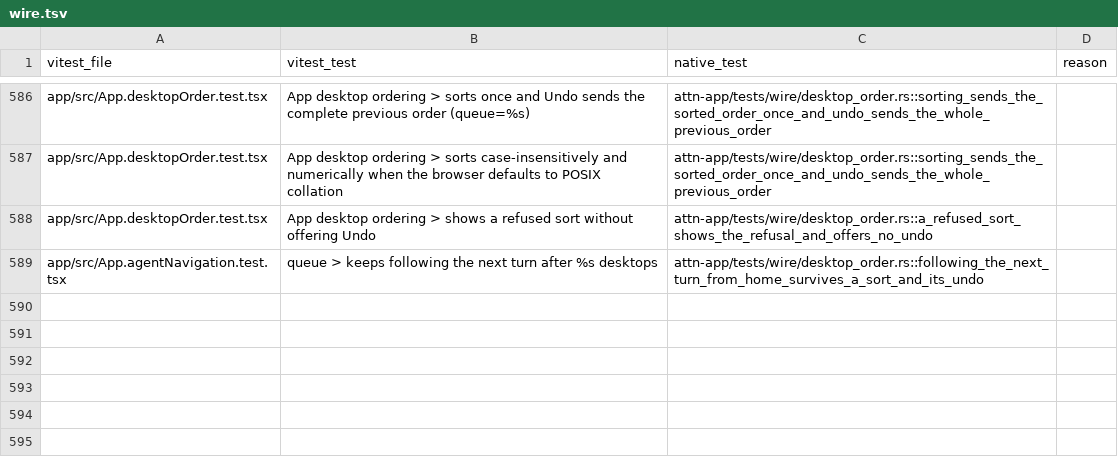
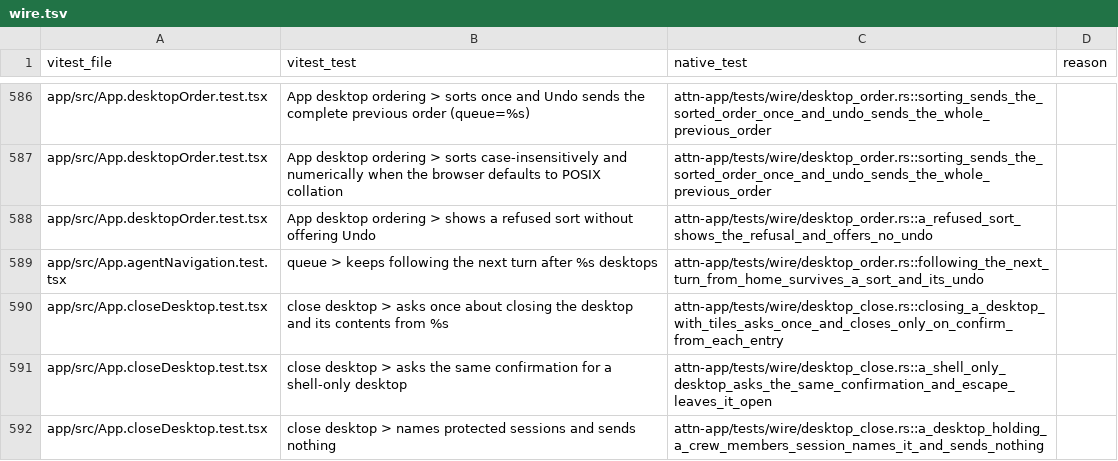
Before and after one commit to SolenesInc/attn, a TSV file: native/parity/wire.tsv, drawn as a sheet; only a part is shown, gaps mark what is left out.

Commit message:
Close a native desktop that holds tiles only through a confirmation
A desktop row in the sidebar gets a × "Close <desktop>" control, and the
palette gets "Close desktop" for the current desktop. Both go the way the
Tauri app goes: a desktop holding a crew member's session refuses and names
it, an empty desktop closes at once, and one with tiles asks "Close
<desktop>?" with Cancel holding the keyboard. The keymap hears nothing while
the confirmation shows, so the close key cannot close a tile under it.

The native-close-desktop scenario gains the step that closes a desktop
holding a shell through the confirmation.

Attn-Session: 921998a9-7479-4cac-b1b8-61d1c39df855
Attn-Seed: s-yz4php

```diff
--- a/native/parity/wire.tsv
+++ b/native/parity/wire.tsv
@@ -589 +589,4 @@ app/src/App.desktopOrder.test.tsx	App desktop ordering > shows a refused sort wi
 app/src/App.agentNavigation.test.tsx	queue > keeps following the next turn after %s desktops	attn-app/tests/wire/desktop_order.rs::following_the_next_turn_from_home_survives_a_sort_and_its_undo	
+app/src/App.closeDesktop.test.tsx	close desktop > asks once about closing the desktop and its contents from %s	attn-app/tests/wire/desktop_close.rs::closing_a_desktop_with_tiles_asks_once_and_closes_only_on_confirm_from_each_entry	
+app/src/App.closeDesktop.test.tsx	close desktop > asks the same confirmation for a shell-only desktop	attn-app/tests/wire/desktop_close.rs::a_shell_only_desktop_asks_the_same_confirmation_and_escape_leaves_it_open	
+app/src/App.closeDesktop.test.tsx	close desktop > names protected sessions and sends nothing	attn-app/tests/wire/desktop_close.rs::a_desktop_holding_a_crew_members_session_names_it_and_sends_nothing	
```
Also changed, not shown: 14 other files.
